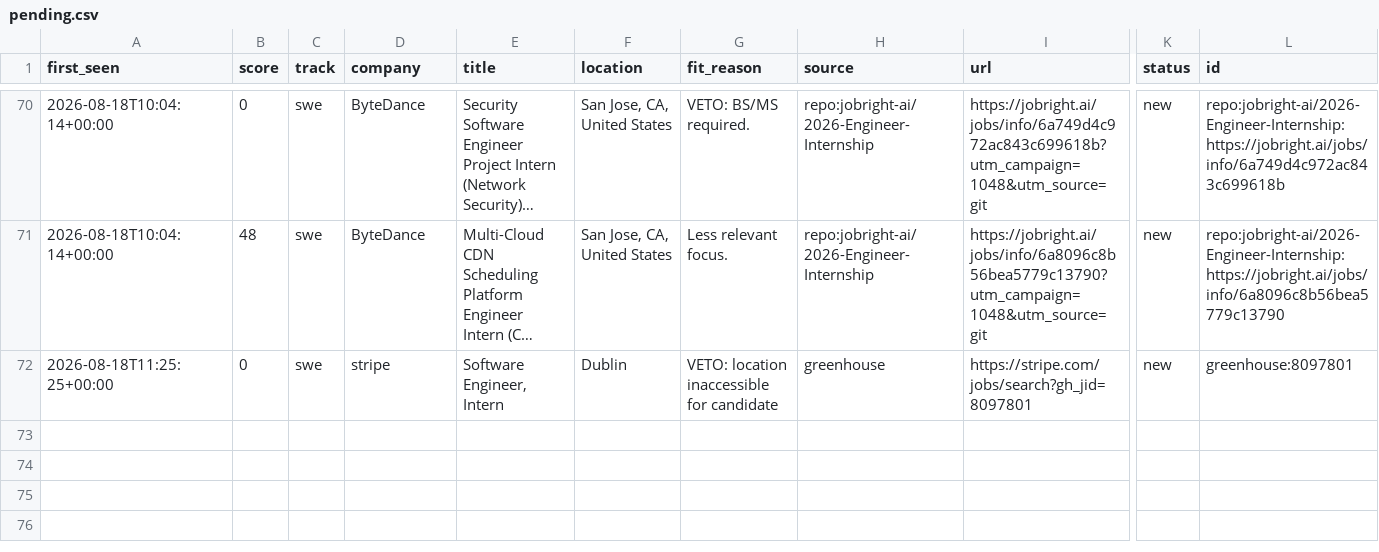
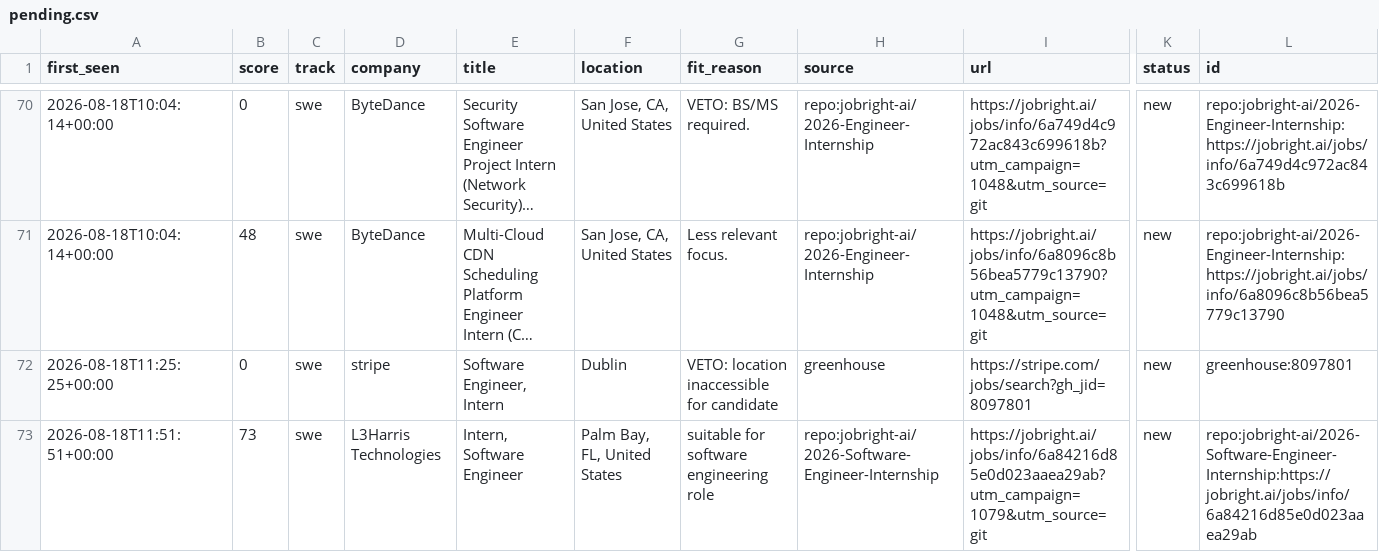
Before and after one commit to ShuklaA11/Sentinel, a CSV file: data/pending.csv, drawn as a sheet; only a part is shown, gaps mark what is left out; long unchanged cells end in …; rows hold the shown columns only; the diff names each change by its address in the sheet, - before the commit and + after, or states it on an @@ line.

```diff
--- a/data/pending.csv
+++ b/data/pending.csv
+row 73: 2026-08-18T11:51:51+00:00 | 73 | swe | L3Harris Technologies | Intern, Software Engineer | Palm Bay, FL, United States | suitable for software engineering role | repo:jobright-ai/2026-Software-Engineer-Internship | https://jobright.ai/jobs/info/6a84216d85e0d023aaea29ab?utm_campaign=1079&utm_source=git | new | repo:jobright-ai/2026-Software-Engineer-Internship:https://jobright.ai/jobs/info/6a84216d85e0d023aaea29ab
```
Also changed, not shown: 2 other files.
